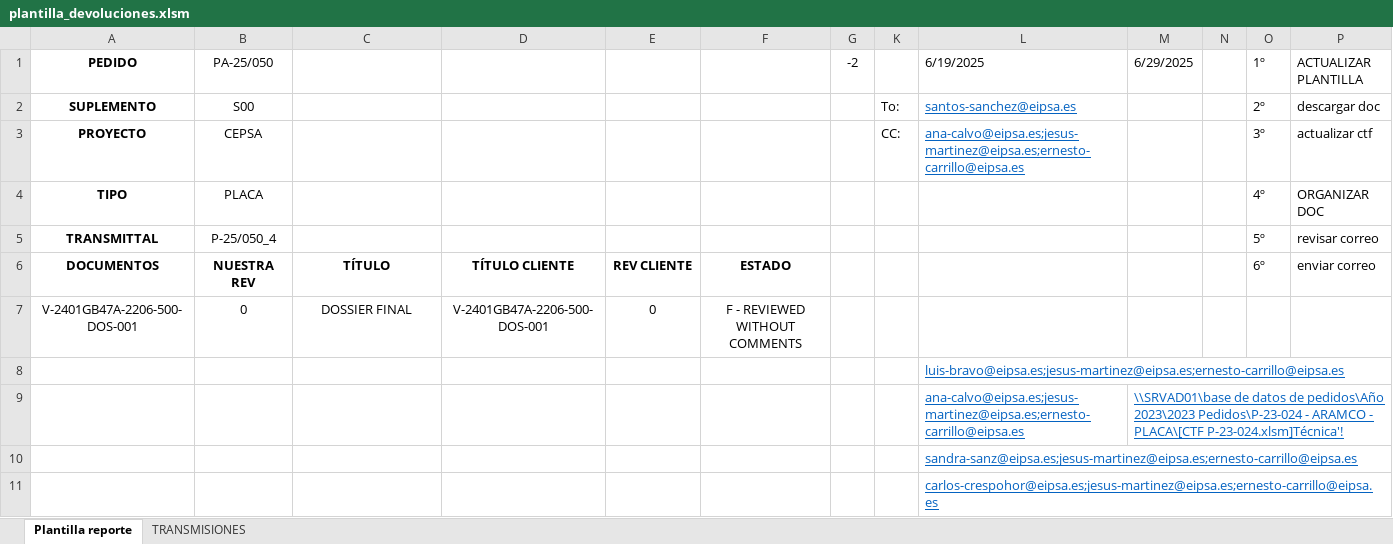
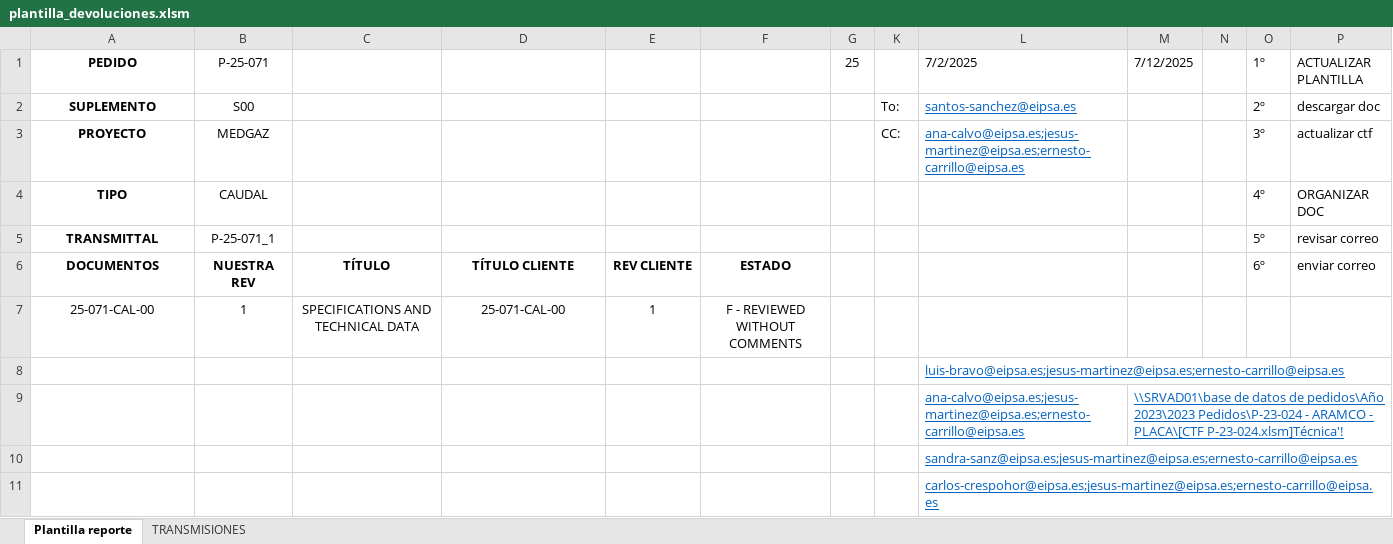
Before and after one commit to jparedesDS/DocuControl, an Excel workbook: tools/plantilla_devoluciones.xlsm, sheet Plantilla reporte, drawn as a sheet; only a part is shown; values as stored, in another font and other column widths than the file's, no borders; charts and pictures not drawn; removed rows and columns are numbered as before the commit, all else as after; the diff names each change by its address in the sheet, - before the commit and + after, or states it on an @@ line.

```diff
--- a/tools/plantilla_devoluciones.xlsm (sheet Plantilla reporte)
+++ b/tools/plantilla_devoluciones.xlsm (sheet Plantilla reporte)
-B1: PA-25/050
+B1: P-25-071
-G1: -2
+G1: 25
-L1: 6/19/2025
+L1: 7/2/2025
-M1: 6/29/2025
+M1: 7/12/2025
-B3 (P-25-071): CEPSA
+B3 (P-25-071): MEDGAZ
-B4 (P-25-071): PLACA
+B4 (P-25-071): CAUDAL
-B5 (P-25-071): P-25/050_4
+B5 (P-25-071): P-25-071_1
-row 7: V-2401GB47A-2206-500-DOS-001 | 0 | DOSSIER FINAL | V-2401GB47A-2206-500-DOS-001 | 0 | F - REVIEWED WITHOUT COMMENTS
+row 7: 25-071-CAL-00 | 1 | SPECIFICATIONS AND TECHNICAL DATA | 25-071-CAL-00 | 1 | F - REVIEWED WITHOUT COMMENTS
```
Also changed, not shown: sheet TRANSMISIONES, charts or pictures, data_import/data_erp.xlsx, 1 other file.
